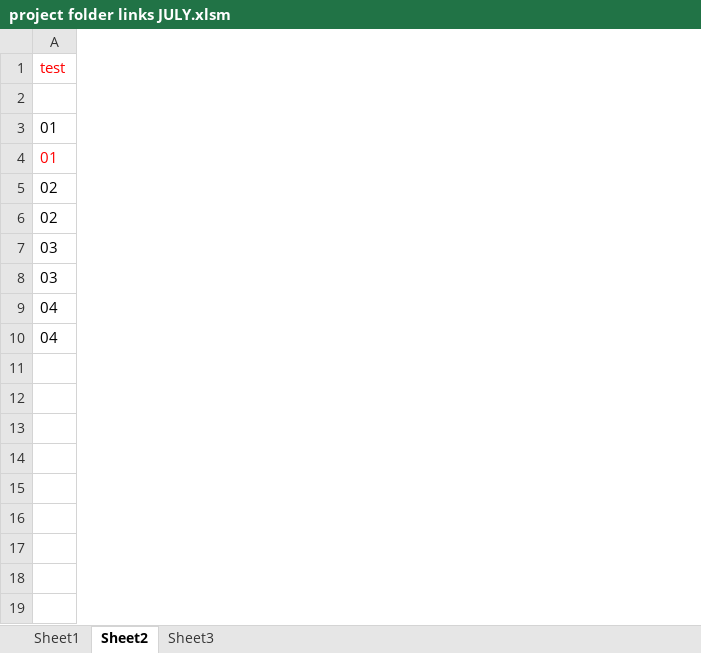
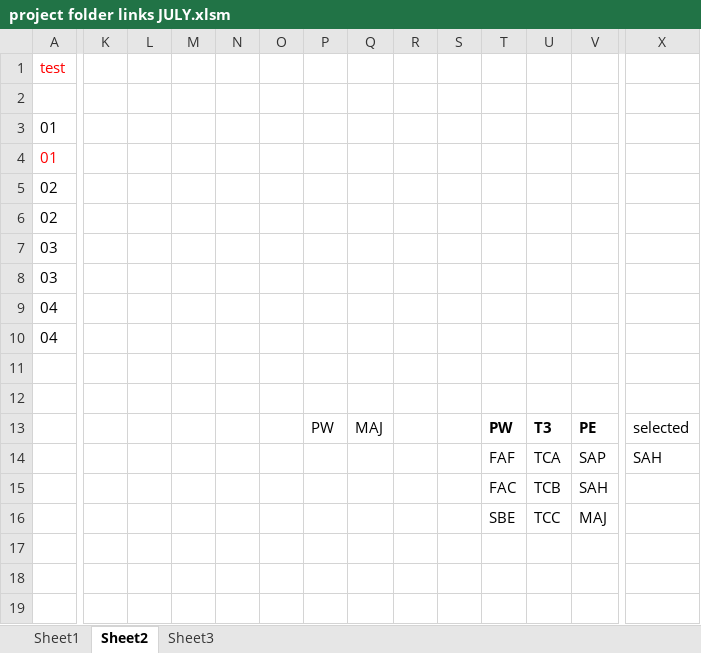
Before and after one commit to XcelSurveying/asbuilt-calculator, an Excel workbook: project folder links JULY.xlsm, sheet Sheet2, drawn as a sheet; only a part is shown, gaps mark what is left out; values as stored, in another font and other column widths than the file's, no borders; charts and pictures not drawn; rows hold the shown columns only; the diff covers the shown part only; the diff names each change by its address in the sheet, - before the commit and + after, or states it on an @@ line.

```diff
--- a/project folder links JULY.xlsm (sheet Sheet2)
+++ b/project folder links JULY.xlsm (sheet Sheet2)
+column K, empty
+column L, empty
+column M, empty
+column N, empty
+column O, empty
+column P, row 13: PW
+column Q, row 13: MAJ
+column R, empty
+column S, empty
+column T, rows 13-16: PW | FAF | FAC | SBE
+column U, rows 13-16: T3 | TCA | TCB | TCC
+column V, rows 13-16: PE | SAP | SAH | MAJ
+column X, rows 13-14: selected | SAH
-row 13: (empty)
+row 13:  |  |  |  |  |  | PW | MAJ |  |  | PW | T3 | PE | selected
-row 14: (empty)
+row 14:  |  |  |  |  |  |  |  |  |  | FAF | TCA | SAP | SAH
-row 15: (empty)
+row 15:  |  |  |  |  |  |  |  |  |  | FAC | TCB | SAH
-row 16: (empty)
+row 16:  |  |  |  |  |  |  |  |  |  | SBE | TCC | MAJ
```
Also changed, not shown: 1 added column elsewhere in this sheet, sheet Sheet1, formulas that keep their value, charts or pictures.
